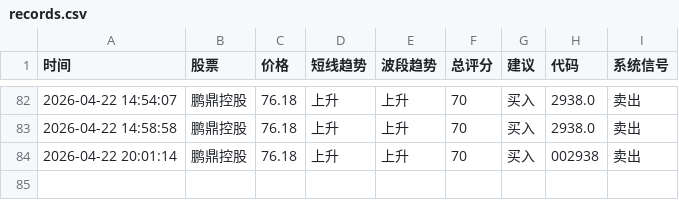
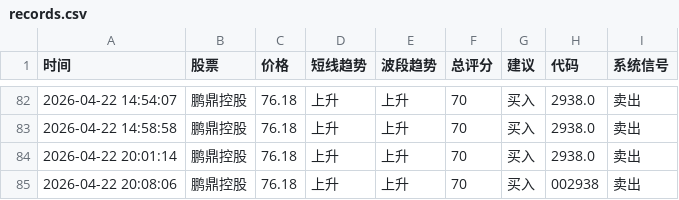
Before and after one commit to bashen2006/stock-ai-xuangu_system, a CSV file: records.csv, drawn as a sheet; only a part is shown, gaps mark what is left out.

Commit message:
update records.csv

```diff
--- a/records.csv
+++ b/records.csv
@@ -83,2 +83,3 @@
 2026-04-22 14:58:58,鹏鼎控股,76.18,上升,上升,70,买入,2938.0,卖出
-2026-04-22 20:01:14,鹏鼎控股,76.18,上升,上升,70,买入,002938,卖出
+2026-04-22 20:01:14,鹏鼎控股,76.18,上升,上升,70,买入,2938.0,卖出
+2026-04-22 20:08:06,鹏鼎控股,76.18,上升,上升,70,买入,002938,卖出
```
